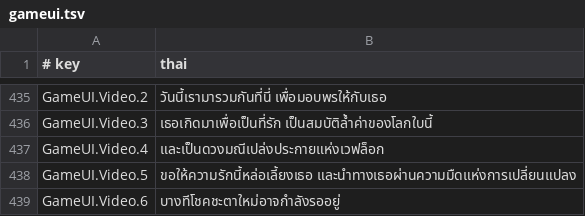
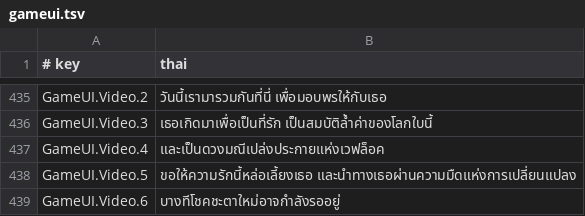
Before and after one commit to krirk0137/PassTheFearModThai, a TSV file: loc/th/gameui.tsv, drawn as a sheet; only a part is shown, gaps mark what is left out; the diff covers the shown part only.

```diff
--- a/loc/th/gameui.tsv
+++ b/loc/th/gameui.tsv
@@ -436,3 +436,3 @@ GameUI.Video.2	วันนี้เรามารวมกันที่น
 GameUI.Video.3	เธอเกิดมาเพื่อเป็นที่รัก เป็นสมบัติล้ำค่าของโลกใบนี้
-GameUI.Video.4	และเป็นดวงมณีเปล่งประกายแห่งเวฟล็อก
+GameUI.Video.4	และเป็นดวงมณีเปล่งประกายแห่งเวฟล็อค
 GameUI.Video.5	ขอให้ความรักนี้หล่อเลี้ยงเธอ และนำทางเธอผ่านความมืดแห่งการเปลี่ยนแปลง
```
Also changed, not shown: 23 edited cells elsewhere in this file, loc/glossary.tsv, plugin/PassTheFear.Thai/Thai.tsv, 2 other files.
